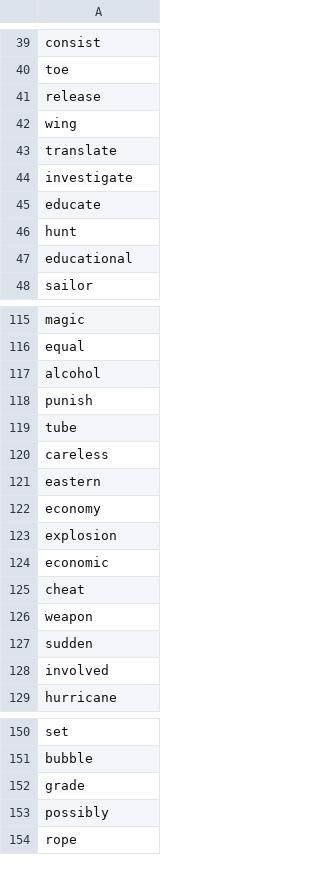
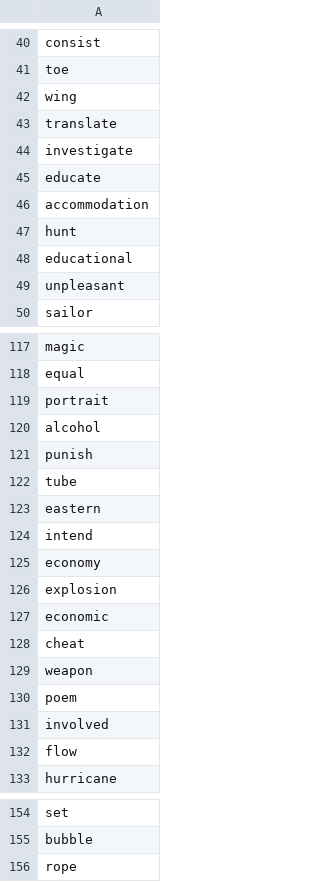
Before and after one commit to mohsenShakiba/Learnup-Data, a CSV file: lessons/b1_missing_vocabs.csv, drawn as a sheet; only a part is shown, gaps mark what is left out; the diff covers the shown part only.

```diff
--- a/lessons/b1_missing_vocabs.csv
+++ b/lessons/b1_missing_vocabs.csv
@@ -40,3 +41,2 @@ consist
 toe
-release
 wing
@@ -45,4 +45,6 @@ investigate
 educate
+accommodation
 hunt
 educational
+unpleasant
 sailor
@@ -116,2 +118,3 @@ magic
 equal
+portrait
 alcohol
@@ -119,4 +122,4 @@ punish
 tube
-careless
 eastern
+intend
 economy
@@ -126,4 +129,5 @@ cheat
 weapon
-sudden
+poem
 involved
+flow
 hurricane
@@ -151,4 +155,2 @@ set
 bubble
-grade
-possibly
 rope
```
Also changed, not shown: 3 added rows and 3 removed rows elsewhere in this file, lessons/b1_used_vocabs.csv, 31 other files.
